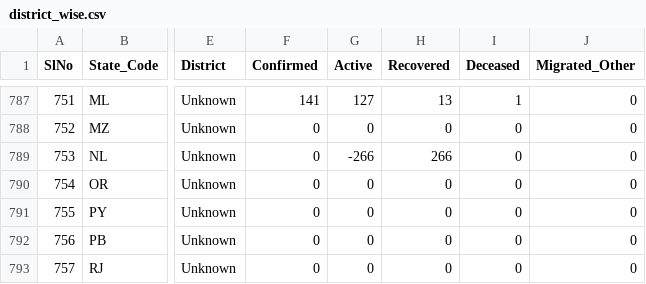
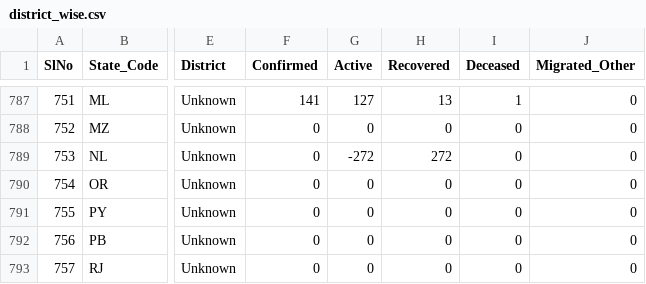
Before and after one commit to maaz619/api, a CSV file: csv/latest/district_wise.csv, drawn as a sheet; only a part is shown, gaps mark what is left out; the diff names each change by its address in the sheet, - before the commit and + after, or states it on an @@ line.

Commit message:
data updated on - Tue Jul 14 12:46:16 UTC 2020

```diff
--- a/csv/latest/district_wise.csv
+++ b/csv/latest/district_wise.csv
-G789 (Active): -266
+G789 (Active): -272
-H789 (Recovered): 266
+H789 (Recovered): 272
```
Also changed, not shown: csv/latest/state_wise.csv, csv/latest/states.csv, 26 other files.
